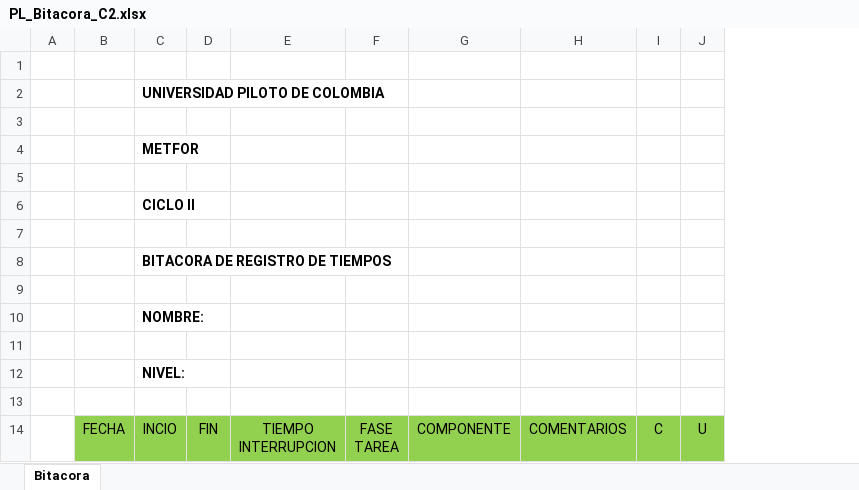
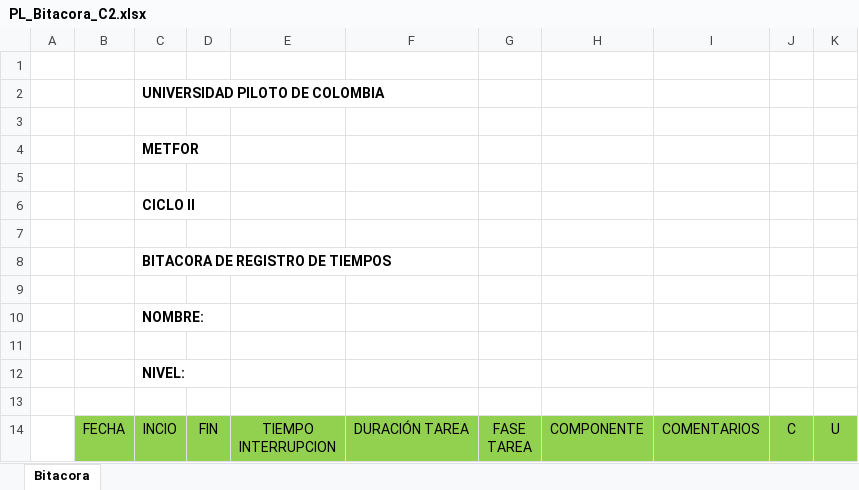
Before and after one commit to SantiagoGaleano/METFOR, an Excel workbook: Ciclo II/Lanzamiento y Estrategia/Plantillas/PL_Bitacora_C2.xlsx, sheet Bitacora, drawn as a sheet; values as stored, in another font and other column widths than the file's, no borders; charts and pictures not drawn; the diff names each change by its address in the sheet, - before the commit and + after, or states it on an @@ line.

Commit message:
cambios plantillas

```diff
--- a/Ciclo II/Lanzamiento y Estrategia/Plantillas/PL_Bitacora_C2.xlsx (sheet Bitacora)
+++ b/Ciclo II/Lanzamiento y Estrategia/Plantillas/PL_Bitacora_C2.xlsx (sheet Bitacora)
+column F, row 14: DURACIÓN TAREA
```
Also changed, not shown: Ciclo II/Planeación y requerimientos/Plantillas/PL Bitacora.xlsx, 4 other files.
